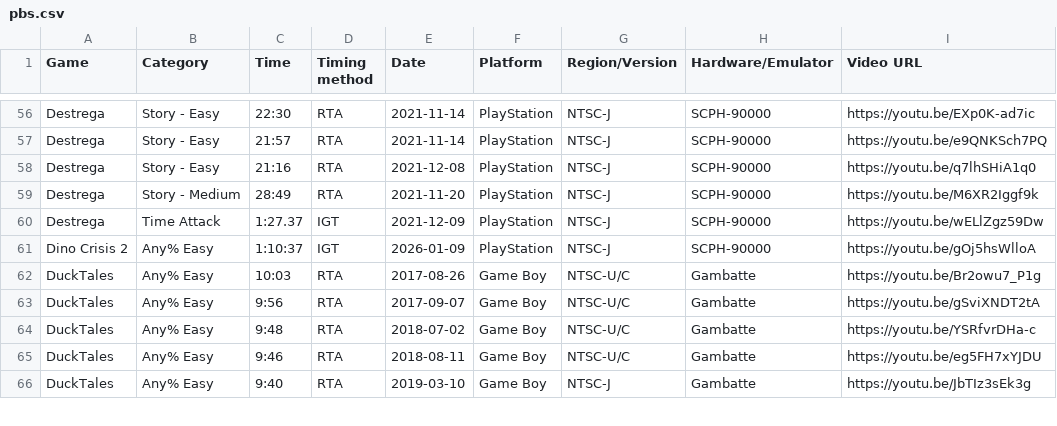
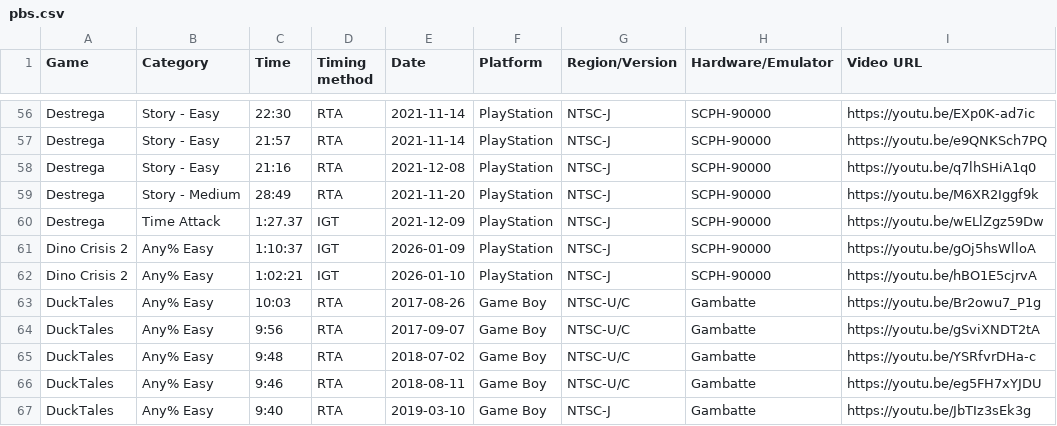
Before and after one commit to AmenAnthem/speedrun-pbs, a CSV file: pbs.csv, drawn as a sheet; only a part is shown, gaps mark what is left out.

Commit message:
feat: Updated PBs

```diff
--- a/pbs.csv
+++ b/pbs.csv
@@ -61,2 +61,3 @@
 "Dino Crisis 2","Any% Easy","1:10:37","IGT","2026-01-09",PlayStation,"NTSC-J","SCPH-90000","https://youtu.be/gOj5hsWlloA"
+"Dino Crisis 2","Any% Easy","1:02:21","IGT","2026-01-10",PlayStation,"NTSC-J","SCPH-90000","https://youtu.be/hBO1E5cjrvA"
 "DuckTales","Any% Easy","10:03","RTA","2017-08-26","Game Boy","NTSC-U/C","Gambatte","https://youtu.be/Br2owu7_P1g"
```
